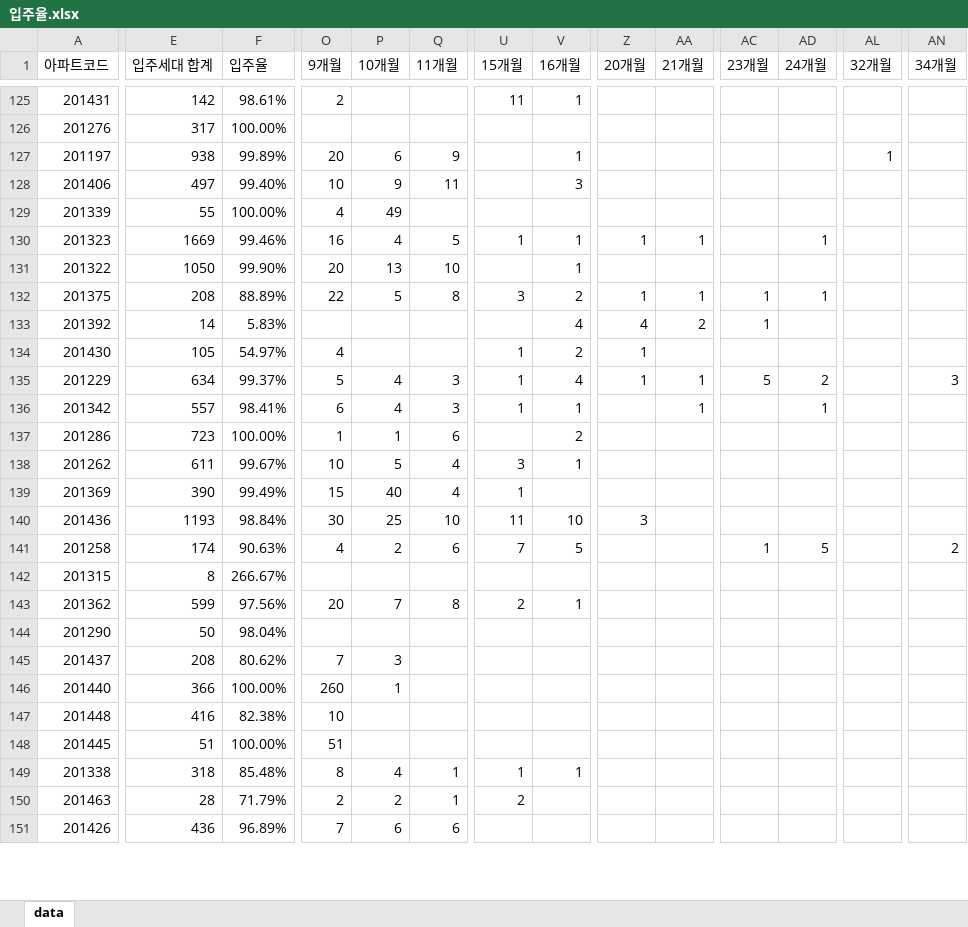
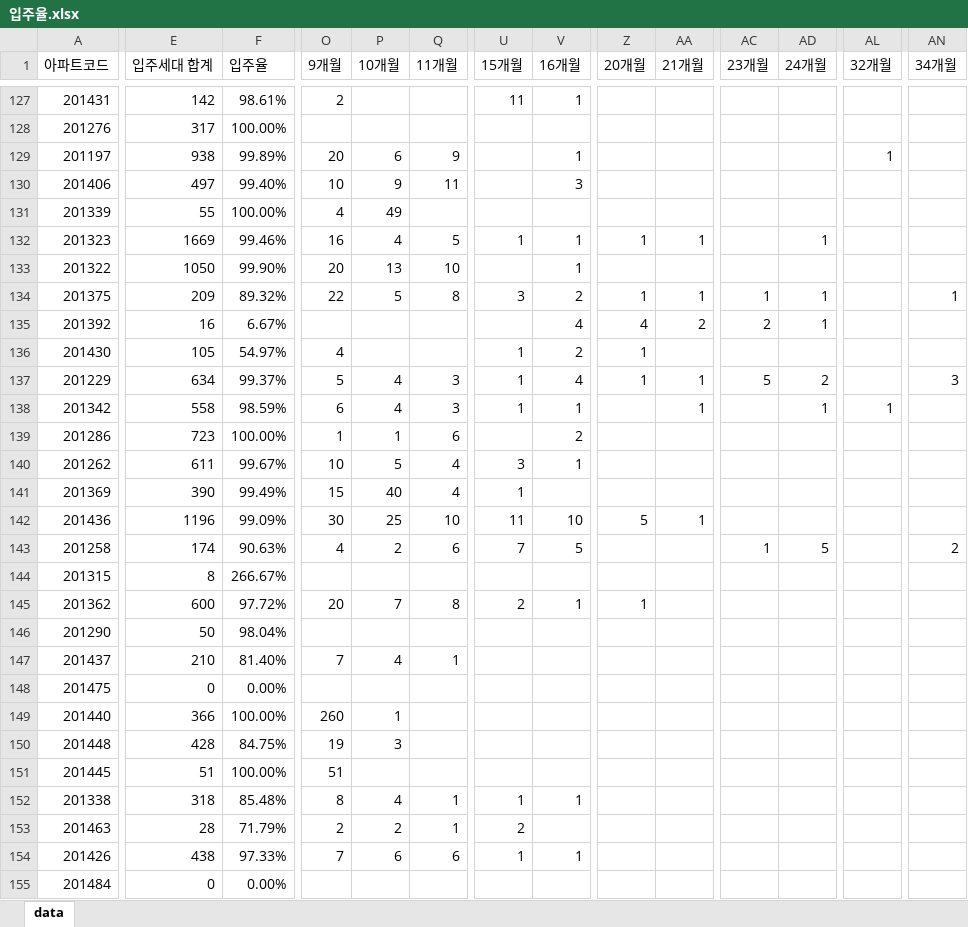
Before and after one commit to Han11112222/Occupancy-rate, an Excel workbook: data/입주율.xlsx, sheet data, drawn as a sheet; only a part is shown, gaps mark what is left out; values as stored, in another font and other column widths than the file's, no borders; addresses are those after the commit; rows hold the shown columns only; the diff covers the shown part only; the diff names each change by its address in the sheet, - before the commit and + after, or states it on an @@ line.

```diff
--- a/data/입주율.xlsx (sheet data)
+++ b/data/입주율.xlsx (sheet data)
-E134 (입주세대 합계): 208
+E134 (입주세대 합계): 209
-F134 (입주율): 88.89%
+F134 (입주율): 89.32%
-AN134 (34개월): (empty)
+AN134 (34개월): 1
-E135 (입주세대 합계): 14
+E135 (입주세대 합계): 16
-F135 (입주율): 5.83%
+F135 (입주율): 6.67%
-AC135 (23개월): 1
+AC135 (23개월): 2
-AD135 (24개월): (empty)
+AD135 (24개월): 1
-E138 (입주세대 합계): 557
+E138 (입주세대 합계): 558
-F138 (입주율): 98.41%
+F138 (입주율): 98.59%
-AL138 (32개월): (empty)
+AL138 (32개월): 1
-E142 (입주세대 합계): 1193
+E142 (입주세대 합계): 1196
-F142 (입주율): 98.84%
+F142 (입주율): 99.09%
-Z142 (20개월): 3
+Z142 (20개월): 5
-AA142 (21개월): (empty)
+AA142 (21개월): 1
-E145 (입주세대 합계): 599
+E145 (입주세대 합계): 600
-F145 (입주율): 97.56%
+F145 (입주율): 97.72%
-Z145 (20개월): (empty)
+Z145 (20개월): 1
-E147 (입주세대 합계): 208
+E147 (입주세대 합계): 210
-F147 (입주율): 80.62%
+F147 (입주율): 81.40%
-P147 (10개월): 3
+P147 (10개월): 4
-Q147 (11개월): (empty)
+Q147 (11개월): 1
+row 148: 201475 | 0 | 0.00%
-E150 (입주세대 합계): 416
+E150 (입주세대 합계): 428
-F150 (입주율): 82.38%
+F150 (입주율): 84.75%
-O150 (9개월): 10
+O150 (9개월): 19
-P150 (10개월): (empty)
+P150 (10개월): 3
-E154 (입주세대 합계): 436
+E154 (입주세대 합계): 438
-F154 (입주율): 96.89%
+F154 (입주율): 97.33%
-U154 (15개월): (empty)
+U154 (15개월): 1
-V154 (16개월): (empty)
+V154 (16개월): 1
+row 155: 201484 | 0 | 0.00%
```
Also changed, not shown: 5 added rows, 3 removed rows and 210 edited cells elsewhere in this sheet.
